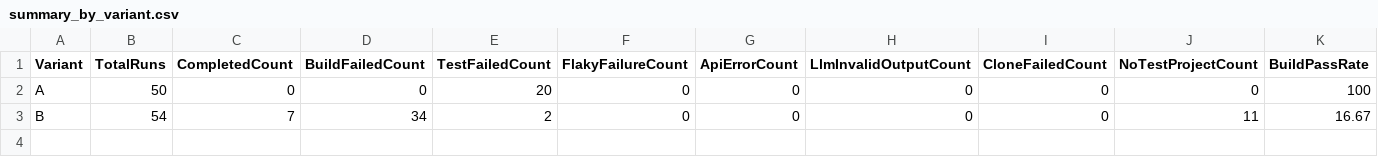
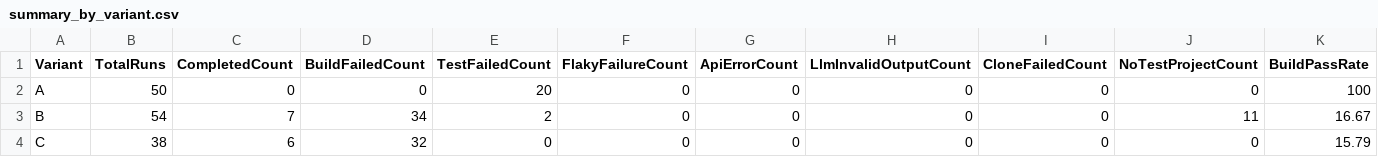
Before and after one commit to xWithyx/Thesis-Experiment, a CSV file: ThesisExperiment/ThesisExperiment/appendix/aggregates/summary_by_variant.csv, drawn as a sheet; only a part is shown; rows hold the shown columns only; the diff names each change by its address in the sheet, - before the commit and + after, or states it on an @@ line.

Commit message:
Add summary data for new variant 'C' across multiple aggregate CSV files
- Updated summary_by_project.csv to include project 'C' for duplicati, Kavita, MediatR, and Polly with relevant metrics.
- Enhanced summary_by_status.csv with build and completion statistics for variant 'C'.
- Modified summary_by_variant.csv to reflect total runs, completion counts, and other metrics for variant 'C'.

```diff
--- a/ThesisExperiment/ThesisExperiment/appendix/aggregates/summary_by_variant.csv
+++ b/ThesisExperiment/ThesisExperiment/appendix/aggregates/summary_by_variant.csv
+row 4: C | 38 | 6 | 32 | 0 | 0 | 0 | 0 | 0 | 0 | 15.79
```
Also changed, not shown: ThesisExperiment/ThesisExperiment/appendix/aggregates/summary_by_project.csv, 8 other files.
